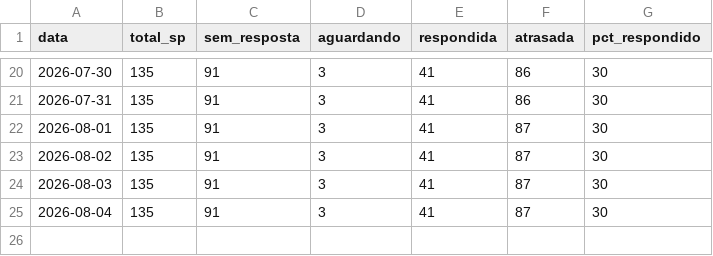
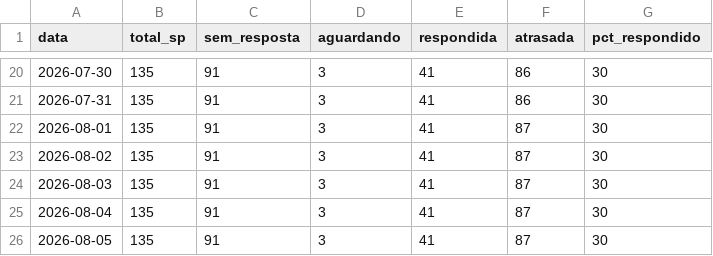
Before and after one commit to hei7oor/dashboard-normatel, a CSV file: dados/historico_kpis.csv, drawn as a sheet; only a part is shown, gaps mark what is left out; the diff names each change by its address in the sheet, - before the commit and + after, or states it on an @@ line.

Commit message:
Histórico diário de KPIs RA/SP

```diff
--- a/dados/historico_kpis.csv
+++ b/dados/historico_kpis.csv
+row 26: 2026-08-05 | 135 | 91 | 3 | 41 | 87 | 30
```
